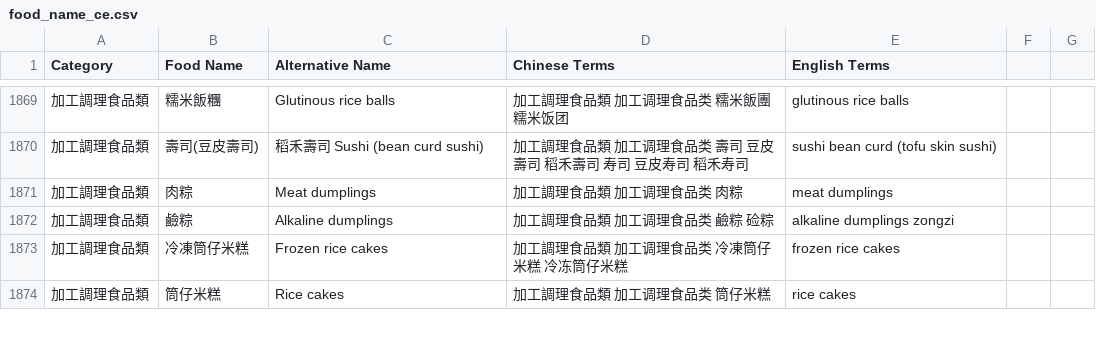
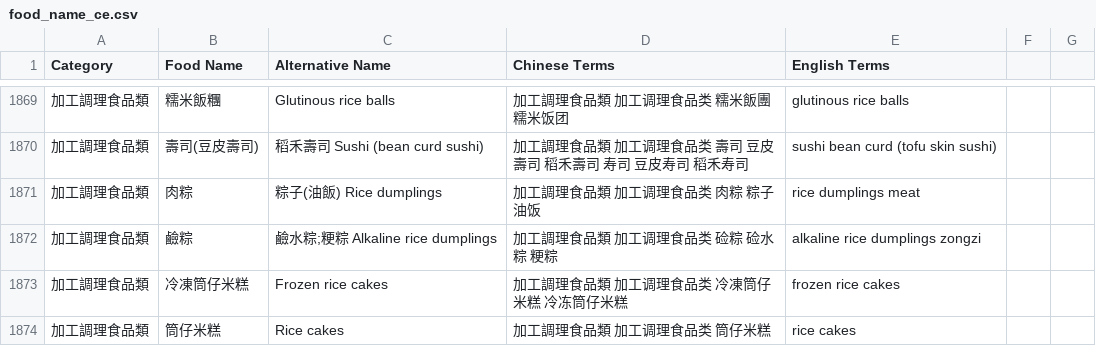
Before and after one commit to Nutrient-Ranking/nutrition-lab, a CSV file: search/food_name_ce.csv, drawn as a sheet; only a part is shown, gaps mark what is left out.

Commit message:
Add files via upload

```diff
--- a/search/food_name_ce.csv
+++ b/search/food_name_ce.csv
@@ -1870,4 +1870,4 @@ Category,Food Name,Alternative Name,Chinese Terms,English Terms
 加工調理食品類,"壽司(豆皮壽司)","稻禾壽司 Sushi (bean curd sushi)",加工調理食品類 加工调理食品类 壽司 豆皮壽司 稻禾壽司 寿司 豆皮寿司 稻禾寿司,sushi bean curd (tofu skin sushi)
-加工調理食品類,"肉粽"," Meat dumplings",加工調理食品類 加工调理食品类 肉粽,meat dumplings
-加工調理食品類,"鹼粽"," Alkaline dumplings",加工調理食品類 加工调理食品类 鹼粽 硷粽,alkaline dumplings zongzi
+加工調理食品類,"肉粽","粽子(油飯) Rice dumplings",加工調理食品類 加工调理食品类 肉粽 粽子 油饭,rice dumplings meat
+加工調理食品類,"鹼粽","鹼水粽;粳粽 Alkaline rice dumplings",加工調理食品類 加工调理食品类 硷粽 硷水粽 粳粽,alkaline rice dumplings zongzi
 加工調理食品類,"冷凍筒仔米糕"," Frozen rice cakes",加工調理食品類 加工调理食品类 冷凍筒仔米糕 冷冻筒仔米糕,frozen rice cakes
```
